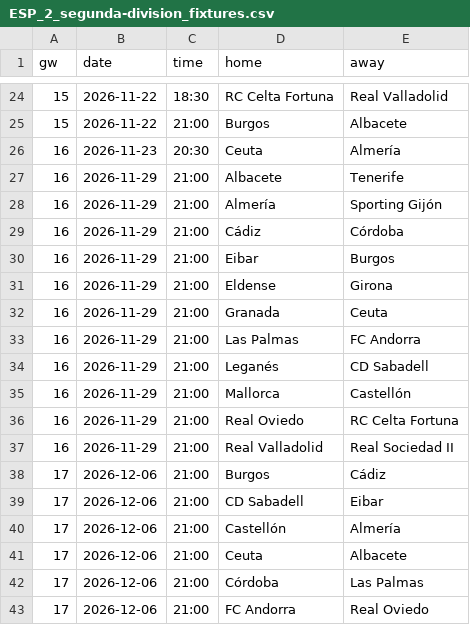
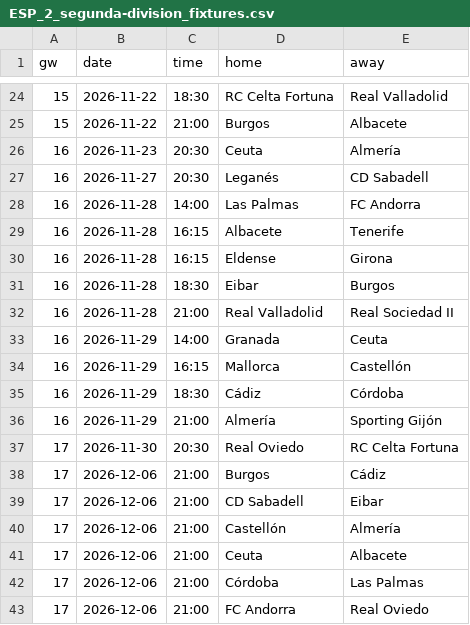
Before and after one commit to cespaguar-afk/predix-sports, a CSV file: feeds/ESP_2_segunda-division_fixtures.csv, drawn as a sheet; only a part is shown, gaps mark what is left out.

```diff
--- a/feeds/ESP_2_segunda-division_fixtures.csv
+++ b/feeds/ESP_2_segunda-division_fixtures.csv
@@ -26,13 +26,13 @@ gw,date,time,home,away
 16,2026-11-23,20:30,Ceuta,Almería
-16,2026-11-29,21:00,Albacete,Tenerife
+16,2026-11-27,20:30,Leganés,CD Sabadell
+16,2026-11-28,14:00,Las Palmas,FC Andorra
+16,2026-11-28,16:15,Albacete,Tenerife
+16,2026-11-28,16:15,Eldense,Girona
+16,2026-11-28,18:30,Eibar,Burgos
+16,2026-11-28,21:00,Real Valladolid,Real Sociedad II
+16,2026-11-29,14:00,Granada,Ceuta
+16,2026-11-29,16:15,Mallorca,Castellón
+16,2026-11-29,18:30,Cádiz,Córdoba
 16,2026-11-29,21:00,Almería,Sporting Gijón
-16,2026-11-29,21:00,Cádiz,Córdoba
-16,2026-11-29,21:00,Eibar,Burgos
-16,2026-11-29,21:00,Eldense,Girona
-16,2026-11-29,21:00,Granada,Ceuta
-16,2026-11-29,21:00,Las Palmas,FC Andorra
-16,2026-11-29,21:00,Leganés,CD Sabadell
-16,2026-11-29,21:00,Mallorca,Castellón
-16,2026-11-29,21:00,Real Oviedo,RC Celta Fortuna
-16,2026-11-29,21:00,Real Valladolid,Real Sociedad II
+17,2026-11-30,20:30,Real Oviedo,RC Celta Fortuna
 17,2026-12-06,21:00,Burgos,Cádiz
```
Also changed, not shown: feeds/ESP_CUP_copa-del-rey_fixtures.csv, feeds/ESP_CUP_copa-del-rey_results.csv, 4 other files.
